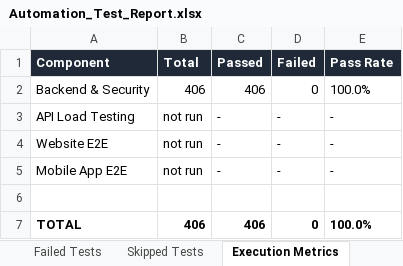
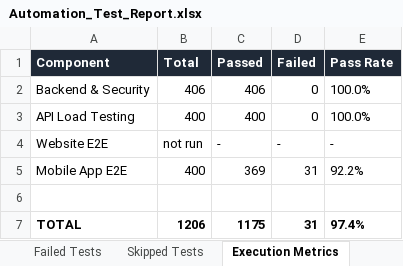
Before and after one commit to Jaishreeprakash/burnout-ai, an Excel workbook: reports/latest/Automation_Test_Report.xlsx, sheet Execution Metrics, drawn as a sheet; values as stored, in another font and other column widths than the file's, no borders; the diff names each change by its address in the sheet, - before the commit and + after, or states it on an @@ line.

```diff
--- a/reports/latest/Automation_Test_Report.xlsx (sheet Execution Metrics)
+++ b/reports/latest/Automation_Test_Report.xlsx (sheet Execution Metrics)
-B3 (Total): not run
+B3 (Total): 400
-C3 (Passed): -
+C3 (Passed): 400
-D3 (Failed): -
+D3 (Failed): 0
-E3 (Pass Rate): -
+E3 (Pass Rate): 100.0%
-B5 (Total): not run
+B5 (Total): 400
-C5 (Passed): -
+C5 (Passed): 369
-D5 (Failed): -
+D5 (Failed): 31
-E5 (Pass Rate): -
+E5 (Pass Rate): 92.2%
-B7 (Total): 406
+B7 (Total): 1206
-C7 (Passed): 406
+C7 (Passed): 1175
-D7 (Failed): 0
+D7 (Failed): 31
-E7 (Pass Rate): 100.0%
+E7 (Pass Rate): 97.4%
```
Also changed, not shown: sheet Executed Test Cases, sheet Passed Tests, sheet Failed Tests, sheet Defect Summary, sheet Pass Rate Summary, 17 other files.
